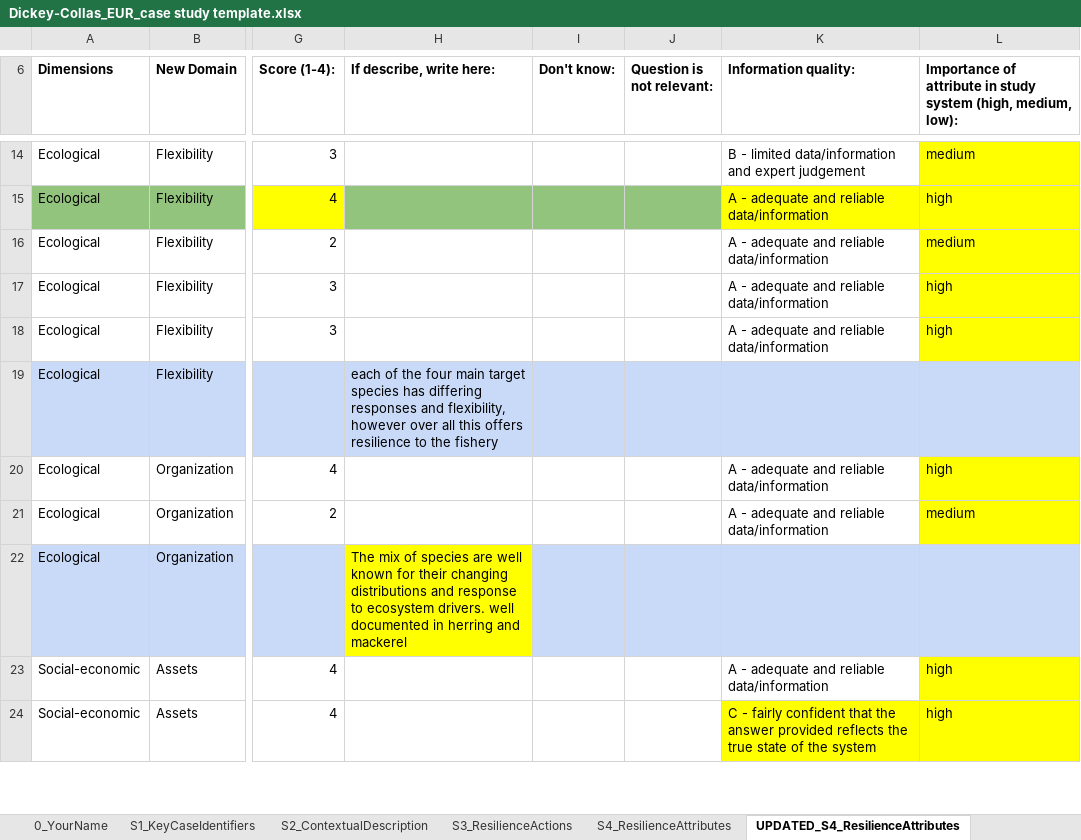
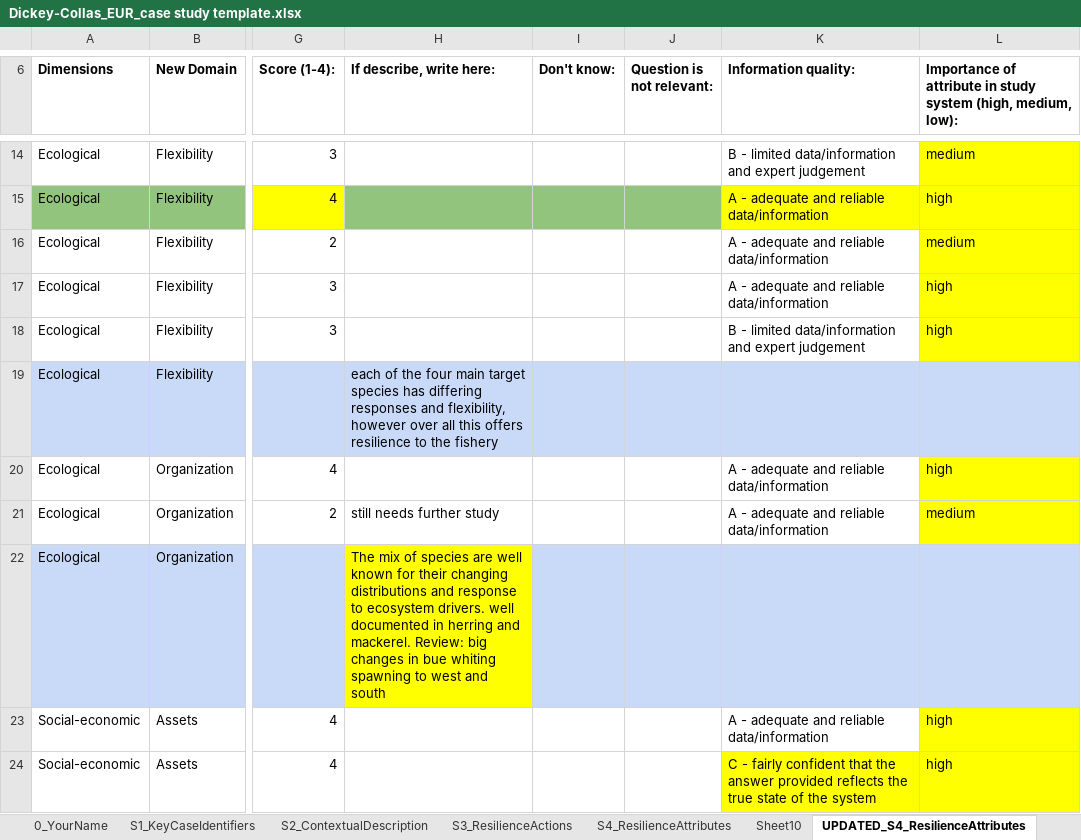
Before and after one commit to Science-for-Nature-and-People/climate-resilient-fisheries, an Excel workbook: case_study_analysis/make_clean_data/raw/Dickey-Collas_EUR_case study template.xlsx, sheet UPDATED_S4_ResilienceAttributes, drawn as a sheet; only a part is shown, gaps mark what is left out; values as stored, in another font and other column widths than the file's, no borders; charts and pictures and conditional formats not drawn; the diff covers the shown part only; the diff names each change by its address in the sheet, - before the commit and + after, or states it on an @@ line.

Commit message:
updated raw data and re-ran some code for knowledge and learning paper

```diff
--- a/case_study_analysis/make_clean_data/raw/Dickey-Collas_EUR_case study template.xlsx (sheet UPDATED_S4_ResilienceAttributes)
+++ b/case_study_analysis/make_clean_data/raw/Dickey-Collas_EUR_case study template.xlsx (sheet UPDATED_S4_ResilienceAttributes)
+sheet tab: Sheet10
-K18 (Information quality:): A - adequate and reliable data/information
+K18 (Information quality:): B - limited data/information and expert judgement
-H21 (If describe, write here:): (empty)
+H21 (If describe, write here:): still needs further study
-H22 (If describe, write here:): …herring and mackerel
+H22 (If describe, write here:): …herring and mackerel. Review: big changes in bue whiting spawning to west and south
```
Also changed, not shown: 31 edited cells elsewhere in this sheet, charts or pictures, case_study_analysis/make_clean_data/raw/Case Study Bering Sea.xlsx, case_study_analysis/make_clean_data/raw/Chris Golden_Case Study Rubric.xlsx, 20 other files.
